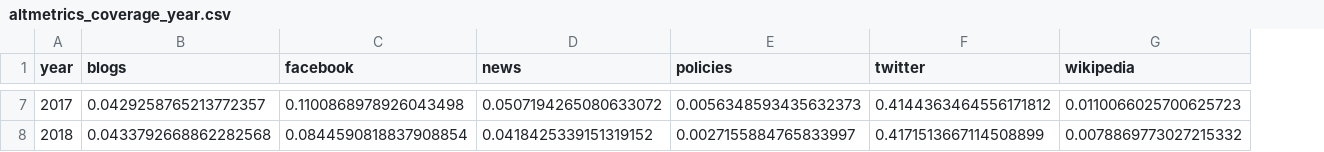
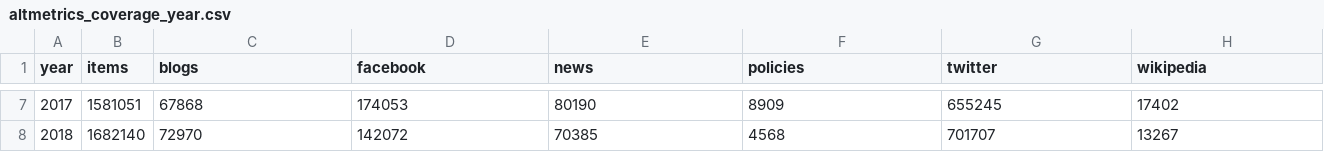
Before and after one commit to nicholasmfraser/oa_altmetrics_cwts, a CSV file: data/altmetrics_coverage_year.csv, drawn as a sheet; only a part is shown, gaps mark what is left out; addresses are those after the commit; the diff covers the shown part only; the diff names each change by its address in the sheet, - before the commit and + after, or states it on an @@ line.

```diff
--- a/data/altmetrics_coverage_year.csv
+++ b/data/altmetrics_coverage_year.csv
+column B (items), rows 7-8: 1581051 | 1682140
-C7 (blogs): 0.0429258765213772357
+C7 (blogs): 67868
-D7 (facebook): 0.1100868978926043498
+D7 (facebook): 174053
-E7 (news): 0.0507194265080633072
+E7 (news): 80190
-F7 (policies): 0.0056348593435632373
+F7 (policies): 8909
-G7 (twitter): 0.4144363464556171812
+G7 (twitter): 655245
-H7 (wikipedia): 0.0110066025700625723
+H7 (wikipedia): 17402
-C8 (blogs): 0.0433792668862282568
+C8 (blogs): 72970
-D8 (facebook): 0.0844590818837908854
+D8 (facebook): 142072
-E8 (news): 0.0418425339151319152
+E8 (news): 70385
-F8 (policies): 0.0027155884765833997
+F8 (policies): 4568
-G8 (twitter): 0.4171513667114508899
+G8 (twitter): 701707
-H8 (wikipedia): 0.0078869773027215332
+H8 (wikipedia): 13267
```
Also changed, not shown: 30 edited cells elsewhere in this file, 1 other file.
